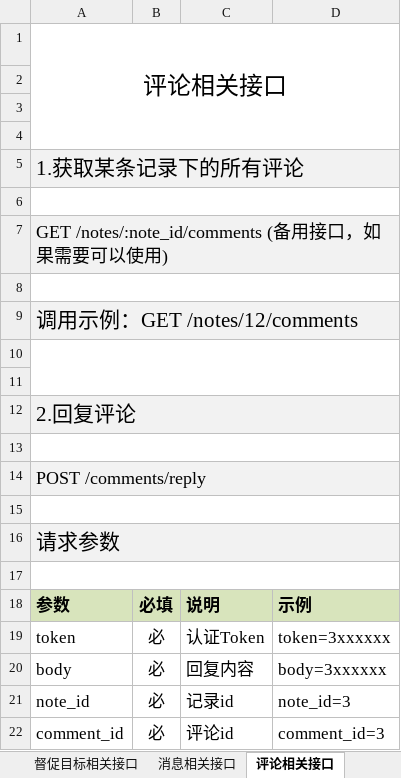
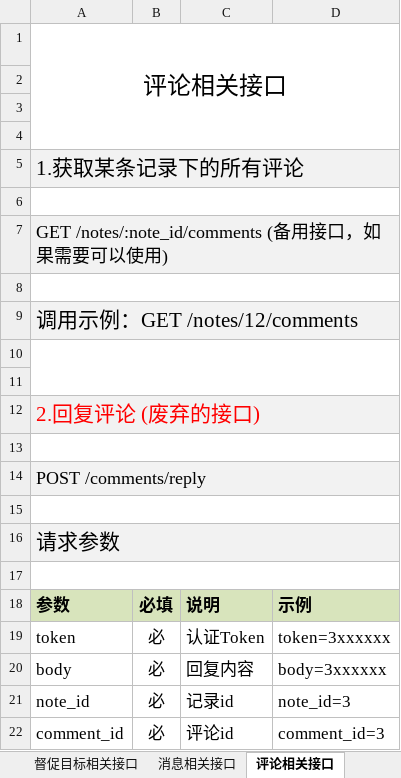
Before and after one commit to tomwey/daydayup, an Excel workbook: daydayup api.xlsx, sheet 评论相关接口, drawn as a sheet; values as stored, in another font and other column widths than the file's, no borders; the diff names each change by its address in the sheet, - before the commit and + after, or states it on an @@ line.

```diff
--- a/daydayup api.xlsx (sheet 评论相关接口)
+++ b/daydayup api.xlsx (sheet 评论相关接口)
-A12: 2.回复评论
+A12: 2.回复评论 (废弃的接口)
-A12 text colour: black
+A12 text colour: #FF0000
```
Also changed, not shown: sheet 目标记录相关接口, 3 other files.
